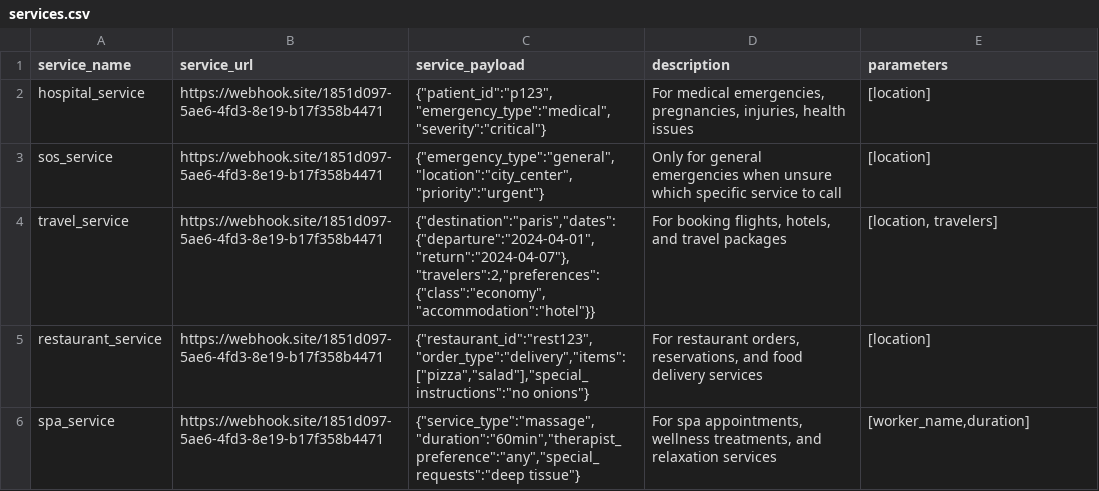
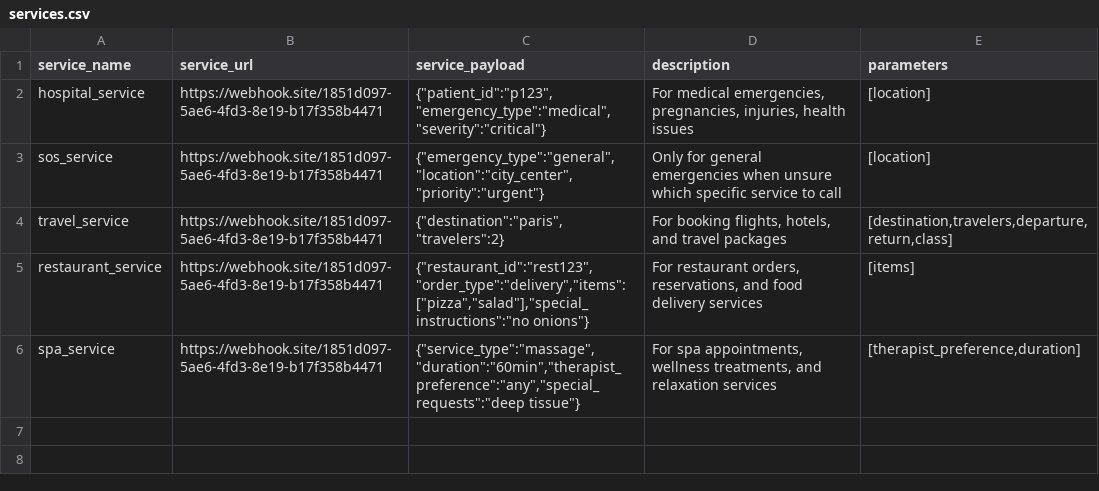
Before and after one commit to lamoboos223/AI-Agent-Demo, a CSV file: src/services.csv, drawn as a sheet.

Commit message:
feat: implement service orchestration with LangGraph
- Add LangGraph-based agent for service orchestration
- Create HTTP call tool for service interaction
- Add service configuration via CSV
- Update project dependencies

```diff
--- a/src/services.csv
+++ b/src/services.csv
@@ -3,4 +3,4 @@ hospital_service,https://webhook.site/1851d097-5ae6-4fd3-8e19-b17f358b4471,"{""p
 sos_service,https://webhook.site/1851d097-5ae6-4fd3-8e19-b17f358b4471,"{""emergency_type"":""general"",""location"":""city_center"",""priority"":""urgent""}","Only for general emergencies when unsure which specific service to call","[location]"
-travel_service,https://webhook.site/1851d097-5ae6-4fd3-8e19-b17f358b4471,"{""destination"":""paris"",""dates"":{""departure"":""2024-04-01"",""return"":""2024-04-07""},""travelers"":2,""preferences"":{""class"":""economy"",""accommodation"":""hotel""}}","For booking flights, hotels, and travel packages","[location, travelers]"
-restaurant_service,https://webhook.site/1851d097-5ae6-4fd3-8e19-b17f358b4471,"{""restaurant_id"":""rest123"",""order_type"":""delivery"",""items"":[""pizza"",""salad""],""special_instructions"":""no onions""}","For restaurant orders, reservations, and food delivery services","[location]"
-spa_service,https://webhook.site/1851d097-5ae6-4fd3-8e19-b17f358b4471,"{""service_type"":""massage"",""duration"":""60min"",""therapist_preference"":""any"",""special_requests"":""deep tissue""}","For spa appointments, wellness treatments, and relaxation services","[worker_name,duration]"
+travel_service,https://webhook.site/1851d097-5ae6-4fd3-8e19-b17f358b4471,"{""destination"":""paris"",""travelers"":2}","For booking flights, hotels, and travel packages","[destination,travelers,departure,return,class]"
+restaurant_service,https://webhook.site/1851d097-5ae6-4fd3-8e19-b17f358b4471,"{""restaurant_id"":""rest123"",""order_type"":""delivery"",""items"":[""pizza"",""salad""],""special_instructions"":""no onions""}","For restaurant orders, reservations, and food delivery services","[items]"
+spa_service,https://webhook.site/1851d097-5ae6-4fd3-8e19-b17f358b4471,"{""service_type"":""massage"",""duration"":""60min"",""therapist_preference"":""any"",""special_requests"":""deep tissue""}","For spa appointments, wellness treatments, and relaxation services","[therapist_preference,duration]"
```
Also changed, not shown: 4 other files.
